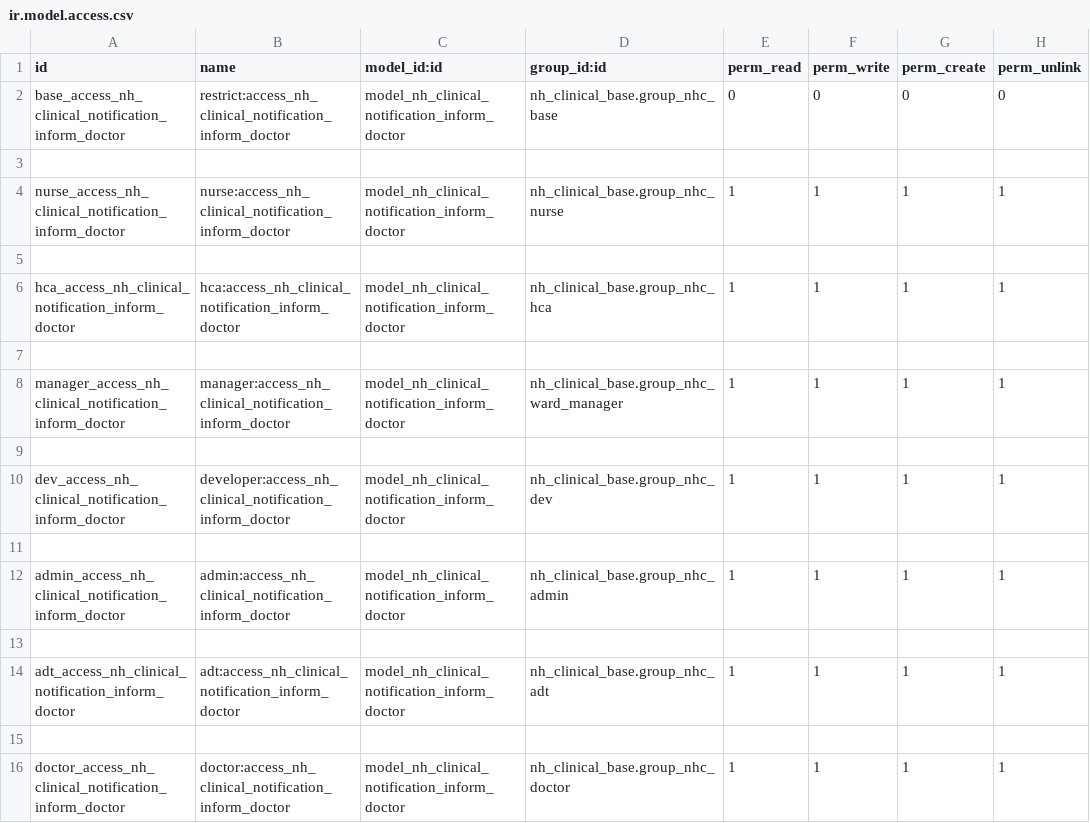
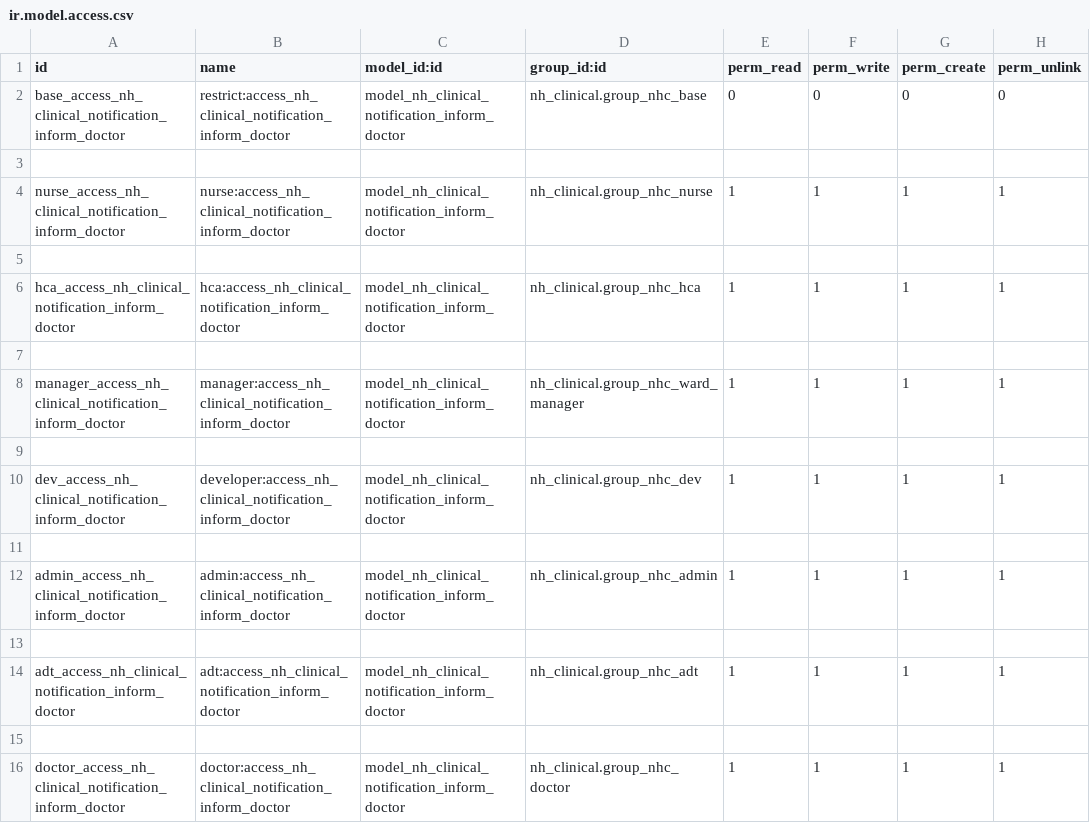
Before and after one commit to openeobs/openeobs-client-modules, a CSV file: nh_clinical_lister/security/ir.model.access.csv, drawn as a sheet; only a part is shown; the diff names each change by its address in the sheet, - before the commit and + after, or states it on an @@ line.

Commit message:
[IMP] Refactor. nh_clinical_base becomes nh_clinical

```diff
--- a/nh_clinical_lister/security/ir.model.access.csv
+++ b/nh_clinical_lister/security/ir.model.access.csv
-D2 (group_id:id): nh_clinical_base.group_nhc_base
+D2 (group_id:id): nh_clinical.group_nhc_base
-D4 (group_id:id): nh_clinical_base.group_nhc_nurse
+D4 (group_id:id): nh_clinical.group_nhc_nurse
-D6 (group_id:id): nh_clinical_base.group_nhc_hca
+D6 (group_id:id): nh_clinical.group_nhc_hca
-D8 (group_id:id): nh_clinical_base.group_nhc_ward_manager
+D8 (group_id:id): nh_clinical.group_nhc_ward_manager
-D10 (group_id:id): nh_clinical_base.group_nhc_dev
+D10 (group_id:id): nh_clinical.group_nhc_dev
-D12 (group_id:id): nh_clinical_base.group_nhc_admin
+D12 (group_id:id): nh_clinical.group_nhc_admin
-D14 (group_id:id): nh_clinical_base.group_nhc_adt
+D14 (group_id:id): nh_clinical.group_nhc_adt
-D16 (group_id:id): nh_clinical_base.group_nhc_doctor
+D16 (group_id:id): nh_clinical.group_nhc_doctor
```
